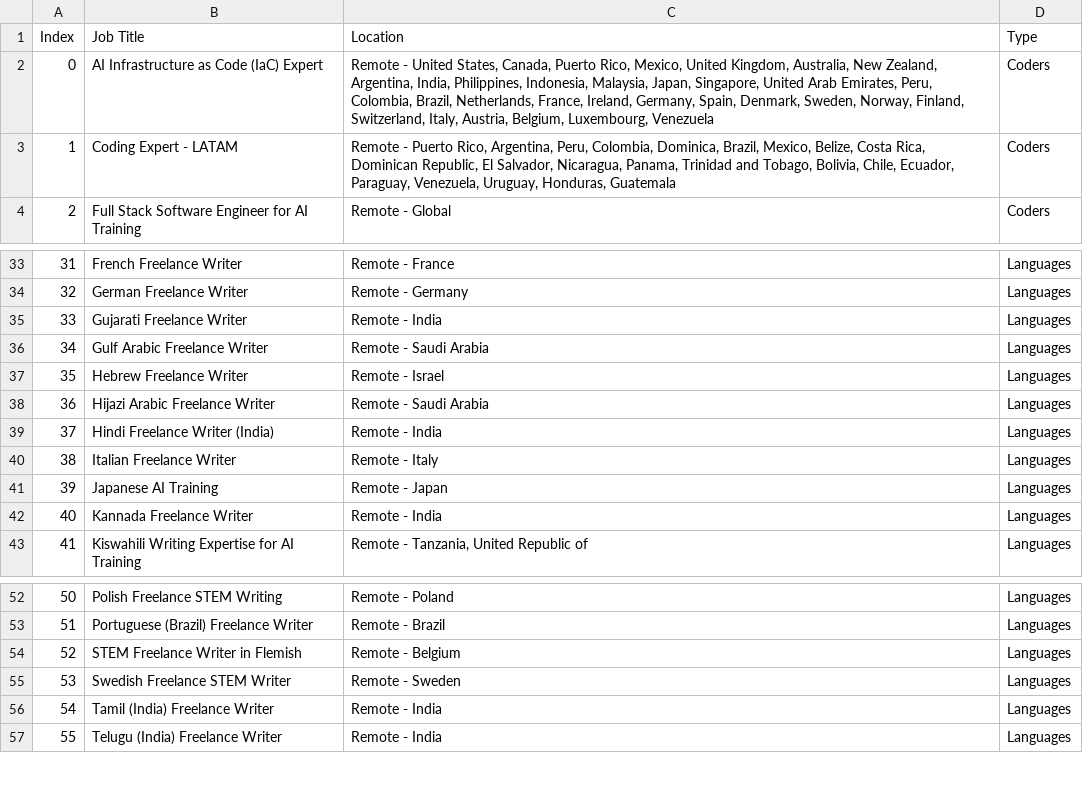
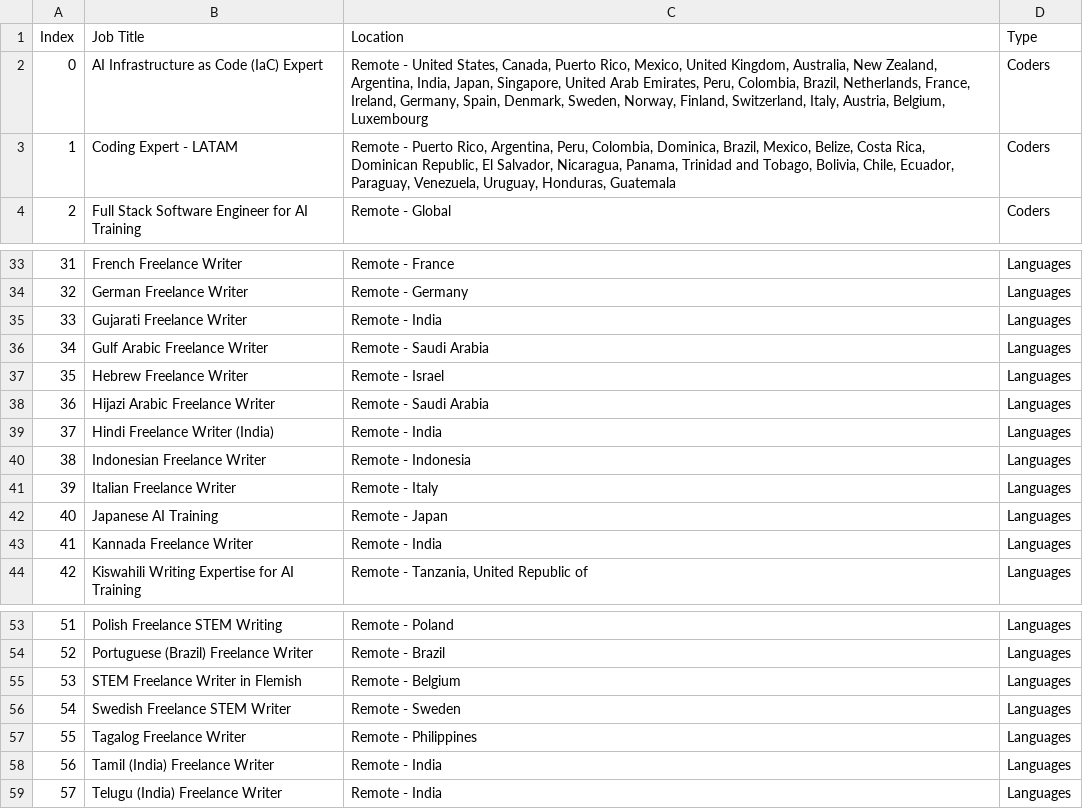
Before and after one commit to facostarainis/outlier, a CSV file: outlier_jobs_temp.csv, drawn as a sheet; only a part is shown, gaps mark what is left out; addresses are those after the commit; the diff names each change by its address in the sheet, - before the commit and + after, or states it on an @@ line.

```diff
--- a/outlier_jobs_temp.csv
+++ b/outlier_jobs_temp.csv
-C2 (Location): …Argentina, India, Philippines, Indonesia, Malaysia, Japan, Singapore, United Arab Emirates, Peru, Colombia, Brazil, Netherlands, France, Ireland, Germany, Spain, Denmark, Sweden, Norway, Finland, Switzerland, Italy, Austria, Belgium, Luxembourg, Venezuela
+C2 (Location): …Argentina, India, Japan, Singapore, United Arab Emirates, Peru, Colombia, Brazil, Netherlands, France, Ireland, Germany, Spain, Denmark, Sweden, Norway, Finland, Switzerland, Italy, Austria, Belgium, Luxembourg
+row 40: 38 | Indonesian Freelance Writer | Remote - Indonesia | Languages
@@ column A (Index) renumbered from row 41 down @@
+row 57: 55 | Tagalog Freelance Writer | Remote - Philippines | Languages
```
Also changed, not shown: outlier_jobs.csv.
